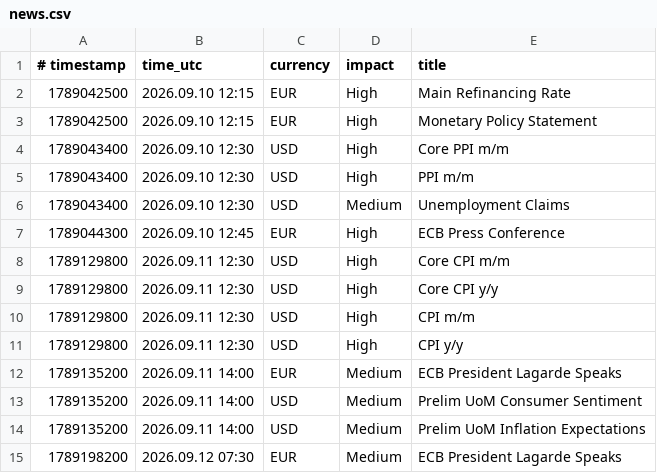
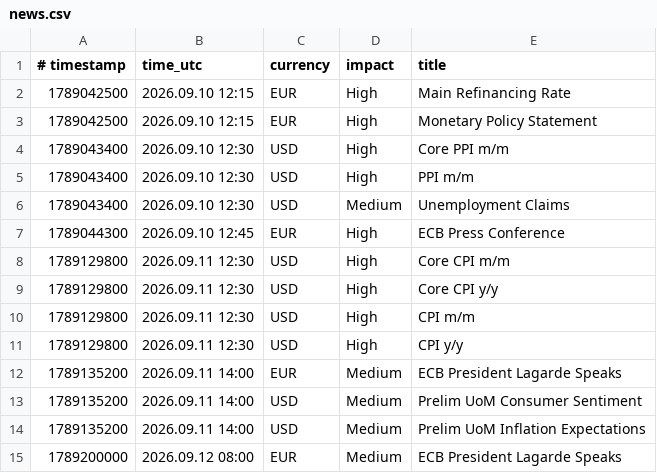
Before and after one commit to exor766/gc-news, a CSV file: news.csv, drawn as a sheet.

```diff
--- a/news.csv
+++ b/news.csv
@@ -14,2 +14,2 @@
 1789135200;2026.09.11 14:00;USD;Medium;Prelim UoM Inflation Expectations
-1789198200;2026.09.12 07:30;EUR;Medium;ECB President Lagarde Speaks
+1789200000;2026.09.12 08:00;EUR;Medium;ECB President Lagarde Speaks
```
Also changed, not shown: 2 other files.
